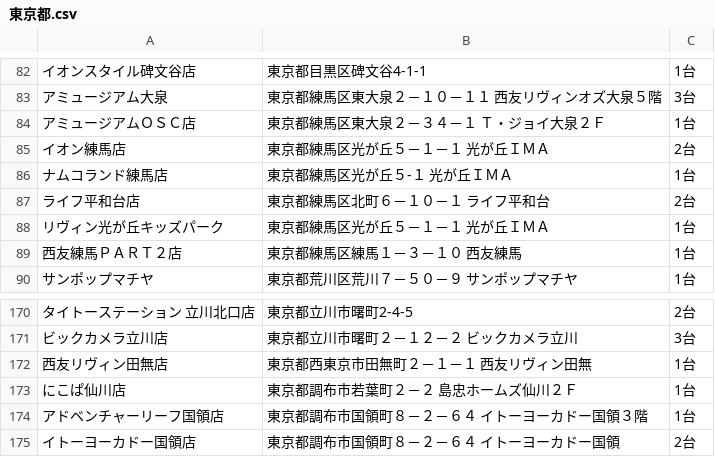
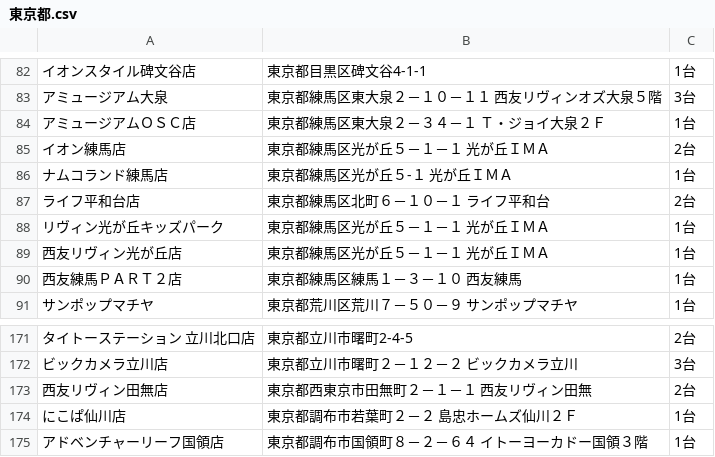
Before and after one commit to eagletmt/idolmap-data, a CSV file: aikatsu/東京都.csv, drawn as a sheet; only a part is shown, gaps mark what is left out; the shorter side is filled out with more unchanged rows; addresses are those after the commit; the diff names each change by its address in the sheet, - before the commit and + after, or states it on an @@ line.

Commit message:
Update CSV data 2018-05-15 01:07:38+09:00

```diff
--- a/aikatsu/東京都.csv
+++ b/aikatsu/東京都.csv
+row 89: 西友リヴィン光が丘店 | 東京都練馬区光が丘５－１－１ 光が丘ＩＭＡ | 1台
-C173: 1台
+C173: 2台
```
Also changed, not shown: 1 other file.
